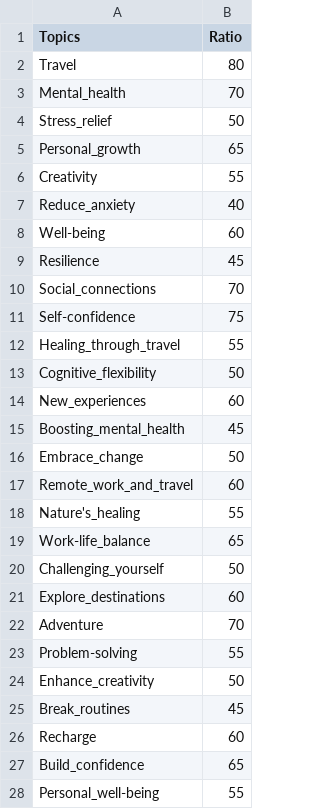
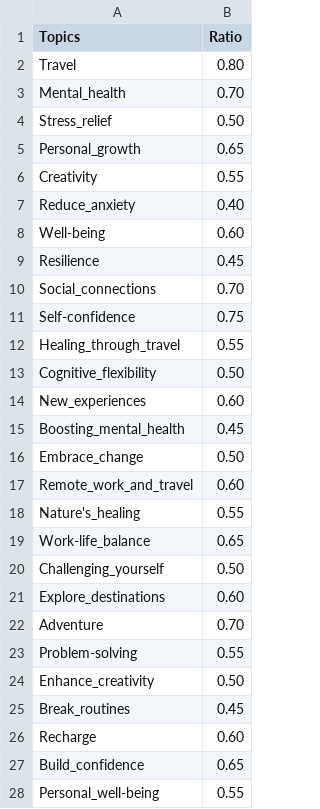
Before and after one commit to pigsham/FIT3179-DataViz, a CSV file: FIT3179_A2/data/world_cloud_testing_dataset.csv, drawn as a sheet; only a part is shown; the diff covers the shown part only.

```diff
--- a/FIT3179_A2/data/world_cloud_testing_dataset.csv
+++ b/FIT3179_A2/data/world_cloud_testing_dataset.csv
@@ -1,28 +1,28 @@
 Topics,Ratio
-Travel,80
-Mental_health,70
-Stress_relief,50
-Personal_growth,65
-Creativity,55
-Reduce_anxiety,40
-Well-being,60
-Resilience,45
-Social_connections,70
-Self-confidence,75
-Healing_through_travel,55
-Cognitive_flexibility,50
-New_experiences,60
-Boosting_mental_health,45
-Embrace_change,50
-Remote_work_and_travel,60
-Nature's_healing,55
-Work-life_balance,65
-Challenging_yourself,50
-Explore_destinations,60
-Adventure,70
-Problem-solving,55
-Enhance_creativity,50
-Break_routines,45
-Recharge,60
-Build_confidence,65
-Personal_well-being,55
+Travel,0.80
+Mental_health,0.70
+Stress_relief,0.50
+Personal_growth,0.65
+Creativity,0.55
+Reduce_anxiety,0.40
+Well-being,0.60
+Resilience,0.45
+Social_connections,0.70
+Self-confidence,0.75
+Healing_through_travel,0.55
+Cognitive_flexibility,0.50
+New_experiences,0.60
+Boosting_mental_health,0.45
+Embrace_change,0.50
+Remote_work_and_travel,0.60
+Nature's_healing,0.55
+Work-life_balance,0.65
+Challenging_yourself,0.50
+Explore_destinations,0.60
+Adventure,0.70
+Problem-solving,0.55
+Enhance_creativity,0.50
+Break_routines,0.45
+Recharge,0.60
+Build_confidence,0.65
+Personal_well-being,0.55
```
Also changed, not shown: 8 edited cells elsewhere in this file, 1 other file.
